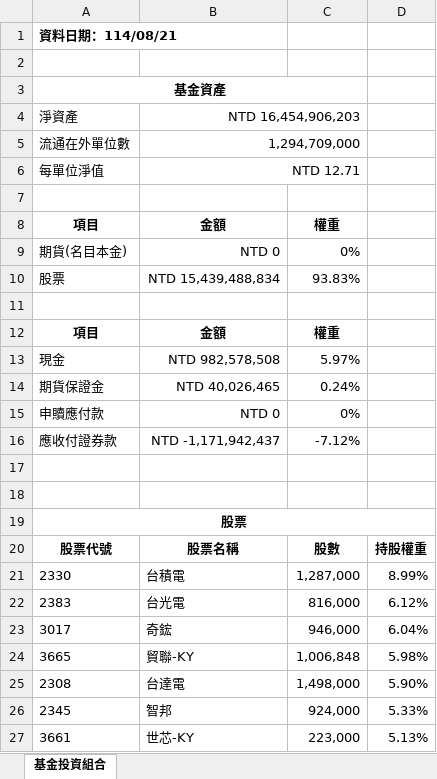
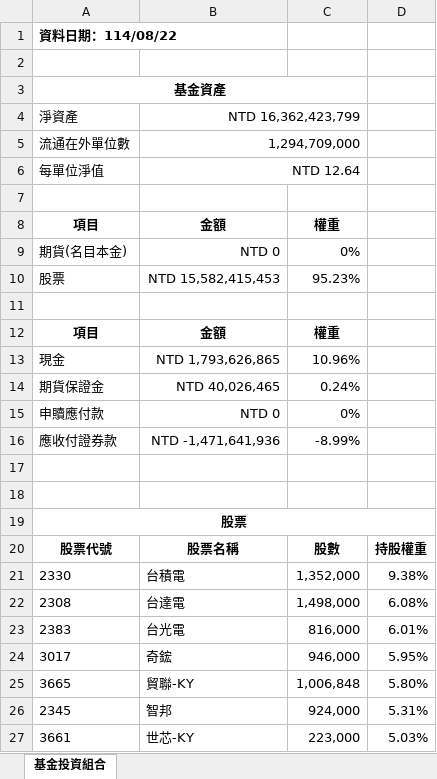
Before and after one commit to kf182698/00981A-ETF-Tracker, an Excel workbook: archive/2025-08/ETF_Investment_Portfolio_20250822.xlsx, sheet 基金投資組合, drawn as a sheet; only a part is shown; values as stored, in another font and other column widths than the file's, no borders; removed rows and columns are numbered as before the commit, all else as after; the diff covers the shown part only; the diff names each change by its address in the sheet, - before the commit and + after, or states it on an @@ line.

```diff
--- a/archive/2025-08/ETF_Investment_Portfolio_20250822.xlsx (sheet 基金投資組合)
+++ b/archive/2025-08/ETF_Investment_Portfolio_20250822.xlsx (sheet 基金投資組合)
-A1 (項目): 資料日期：114/08/21
+A1 (項目): 資料日期：114/08/22
-B4 (金額): NTD 16,454,906,203
+B4 (金額): NTD 16,362,423,799
-B6 (金額): NTD 12.71
+B6 (金額): NTD 12.64
-B10 (金額): NTD 15,439,488,834
+B10 (金額): NTD 15,582,415,453
-C10 (權重): 93.83%
+C10 (權重): 95.23%
-B13 (金額): NTD 982,578,508
+B13 (金額): NTD 1,793,626,865
-C13 (權重): 5.97%
+C13 (權重): 10.96%
-B16 (金額): NTD -1,171,942,437
+B16 (金額): NTD -1,471,641,936
-C16 (權重): -7.12%
+C16 (權重): -8.99%
-C21 (權重): 1,287,000
+C21 (權重): 1,352,000
-D21: 8.99%
+D21: 9.38%
+row 22: 2308 | 台達電 | 1,498,000 | 6.08%
-D23: 6.12%
+D23: 6.01%
-D24: 6.04%
+D24: 5.95%
-D25: 5.98%
+D25: 5.80%
-row 25: 2308 | 台達電 | 1,498,000 | 5.90%
-D26: 5.33%
+D26: 5.31%
-D27: 5.13%
+D27: 5.03%
```
Also changed, not shown: 3 added rows, 3 removed rows and 21 edited cells elsewhere in this sheet, downloads/2025-08-22.xlsx, 1 other file.
